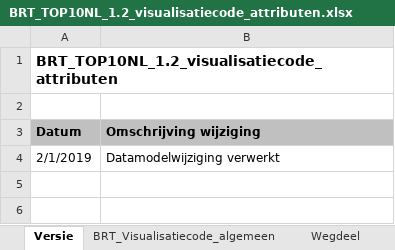
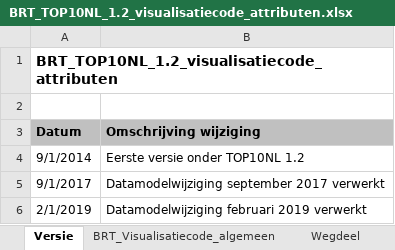
Before and after one commit to kadaster/top10nl, an Excel workbook: visualisatie/1.2.0/BRT_TOP10NL_1.2_visualisatiecode_attributen.xlsx, sheet Versie, drawn as a sheet; values as stored, in another font and other column widths than the file's, no borders; addresses are those after the commit; the diff names each change by its address in the sheet, - before the commit and + after, or states it on an @@ line.

Commit message:
Update visualisatiebeschrijvingen

```diff
--- a/visualisatie/1.2.0/BRT_TOP10NL_1.2_visualisatiecode_attributen.xlsx (sheet Versie)
+++ b/visualisatie/1.2.0/BRT_TOP10NL_1.2_visualisatiecode_attributen.xlsx (sheet Versie)
+row 4: 9/1/2014 | Eerste versie onder TOP10NL 1.2
+row 5: 9/1/2017 | Datamodelwijziging september 2017 verwerkt
-B6 (Omschrijving wijziging): Datamodelwijziging verwerkt
+B6 (Omschrijving wijziging): Datamodelwijziging februari 2019 verwerkt
```
Also changed, not shown: visualisatie/1.2.0/BRT_TOP10NL_1.2_beschrijving_visualisatie.xlsx.
